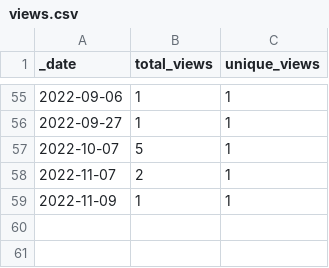
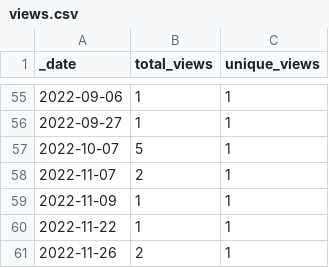
Before and after one commit to AlexRogalskiy/javascript-patterns, a CSV file: traffic/views.csv, drawn as a sheet; only a part is shown, gaps mark what is left out; the diff names each change by its address in the sheet, - before the commit and + after, or states it on an @@ line.

```diff
--- a/traffic/views.csv
+++ b/traffic/views.csv
+row 60: 2022-11-22 | 1 | 1
+row 61: 2022-11-26 | 2 | 1
```
Also changed, not shown: traffic/clones.csv, 1 other file.
